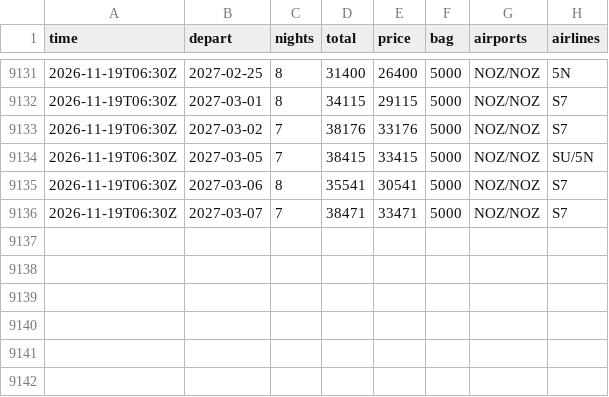
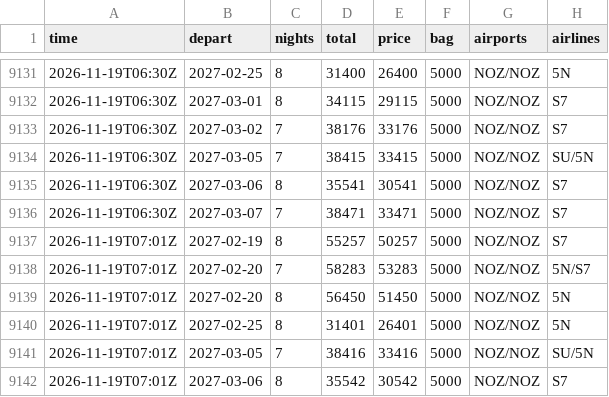
Before and after one commit to JohnLennon000/ski-tickets, a CSV file: docs/data/trips/sheregesh.csv, drawn as a sheet; only a part is shown, gaps mark what is left out; the diff names each change by its address in the sheet, - before the commit and + after, or states it on an @@ line.

```diff
--- a/docs/data/trips/sheregesh.csv
+++ b/docs/data/trips/sheregesh.csv
+row 9137: 2026-11-19T07:01Z | 2027-02-19 | 8 | 55257 | 50257 | 5000 | NOZ/NOZ | S7
+row 9138: 2026-11-19T07:01Z | 2027-02-20 | 7 | 58283 | 53283 | 5000 | NOZ/NOZ | 5N/S7
+row 9139: 2026-11-19T07:01Z | 2027-02-20 | 8 | 56450 | 51450 | 5000 | NOZ/NOZ | 5N
+row 9140: 2026-11-19T07:01Z | 2027-02-25 | 8 | 31401 | 26401 | 5000 | NOZ/NOZ | 5N
+row 9141: 2026-11-19T07:01Z | 2027-03-05 | 7 | 38416 | 33416 | 5000 | NOZ/NOZ | SU/5N
+row 9142: 2026-11-19T07:01Z | 2027-03-06 | 8 | 35542 | 30542 | 5000 | NOZ/NOZ | S7
```
Also changed, not shown: docs/data/best.csv, docs/data/trips/caucasus.csv, 5 other files.
